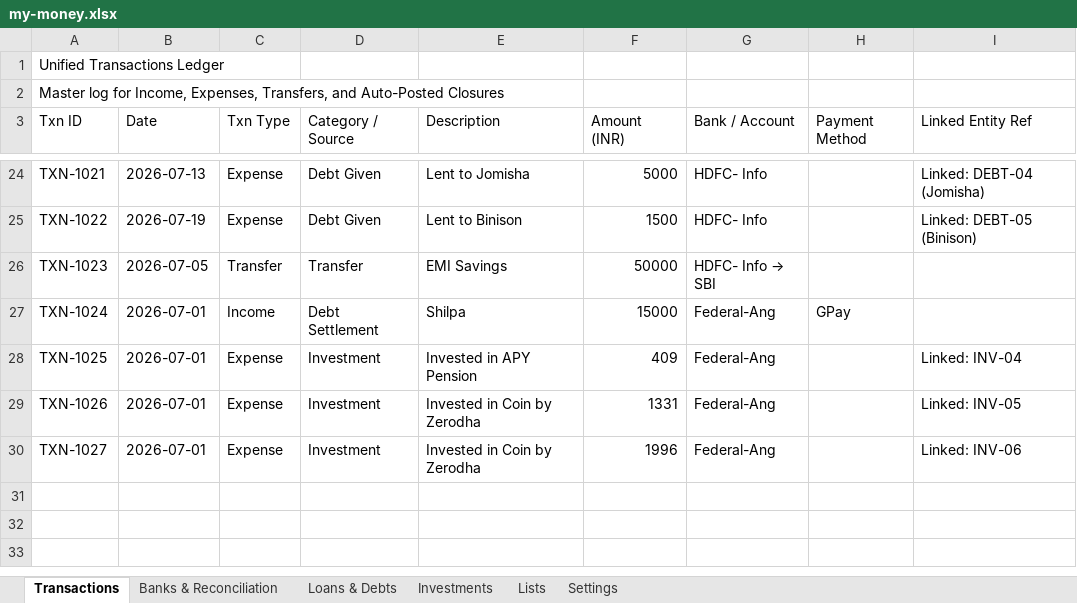
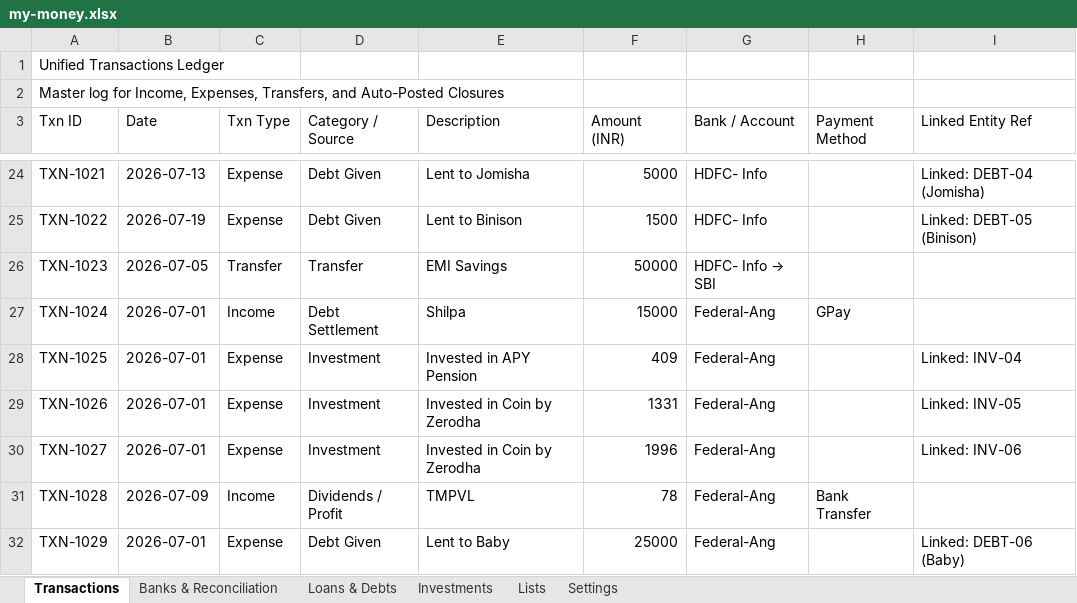
Before and after one commit to SanjoPoly/MyLedger, an Excel workbook: my-money.xlsx, sheet Transactions, drawn as a sheet; only a part is shown, gaps mark what is left out; values as stored, in another font and other column widths than the file's, no borders; the diff names each change by its address in the sheet, - before the commit and + after, or states it on an @@ line.

```diff
--- a/my-money.xlsx (sheet Transactions)
+++ b/my-money.xlsx (sheet Transactions)
+row 31: TXN-1028 | 2026-07-09 | Income | Dividends / Profit | TMPVL | 78 | Federal-Ang | Bank Transfer
+row 32: TXN-1029 | 2026-07-01 | Expense | Debt Given | Lent to Baby | 25000 | Federal-Ang |  | Linked: DEBT-06 (Baby)
```
Also changed, not shown: sheet Loans & Debts, sheet Banks & Reconciliation.
